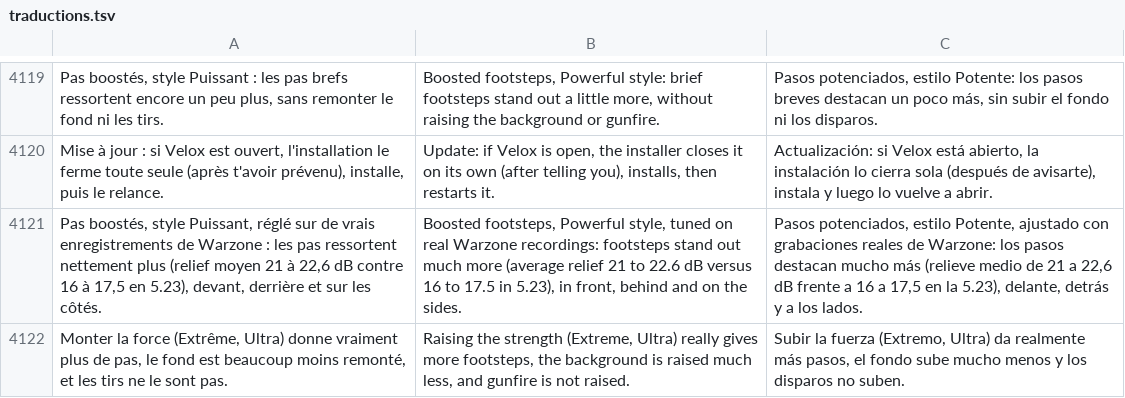
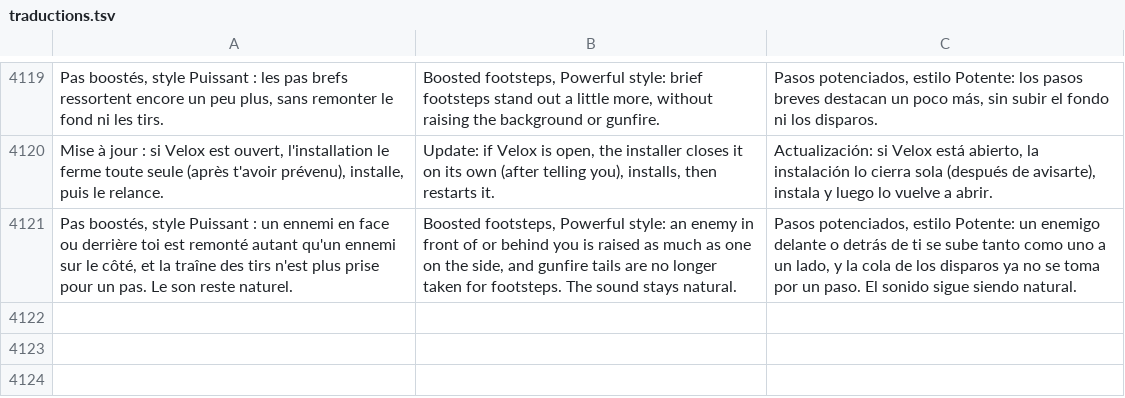
Before and after one commit to damiencoussot-ai/nettoyage-pc, a TSV file: traductions.tsv, drawn as a sheet; only a part is shown, gaps mark what is left out; removed rows and columns are numbered as before the commit, all else as after; the diff names each change by its address in the sheet, - before the commit and + after, or states it on an @@ line.

```diff
--- a/traductions.tsv
+++ b/traductions.tsv
-row 4121: Pas boostés, style Puissant, réglé sur de vrais enregistrements de Warzone : les pas ressortent nettement plus (relief moyen 21 à 22,6 dB contre 16 à 17,5 en 5.23), devant, derrière et sur les côtés. | Boosted footsteps, Powerful style, tuned on real Warzone recordings: footsteps stand out much more (average relief 21 to 22.6 dB versus 16 to 17.5 in 5.23), in front, behind and on the sides. | Pasos potenciados, estilo Potente, ajustado con grabaciones reales de Warzone: los pasos destacan mucho más (relieve medio de 21 a 22,6 dB frente a 16 a 17,5 en la 5.23), delante, detrás y a los lados.
-row 4122: Monter la force (Extrême, Ultra) donne vraiment plus de pas, le fond est beaucoup moins remonté, et les tirs ne le sont pas. | Raising the strength (Extreme, Ultra) really gives more footsteps, the background is raised much less, and gunfire is not raised. | Subir la fuerza (Extremo, Ultra) da realmente más pasos, el fondo sube mucho menos y los disparos no suben.
+row 4121: Pas boostés, style Puissant : un ennemi en face ou derrière toi est remonté autant qu'un ennemi sur le côté, et la traîne des tirs n'est plus prise pour un pas. Le son reste naturel. | Boosted footsteps, Powerful style: an enemy in front of or behind you is raised as much as one on the side, and gunfire tails are no longer taken for footsteps. The sound stays natural. | Pasos potenciados, estilo Potente: un enemigo delante o detrás de ti se sube tanto como uno a un lado, y la cola de los disparos ya no se toma por un paso. El sonido sigue siendo natural.
```
Also changed, not shown: 4 other files.
